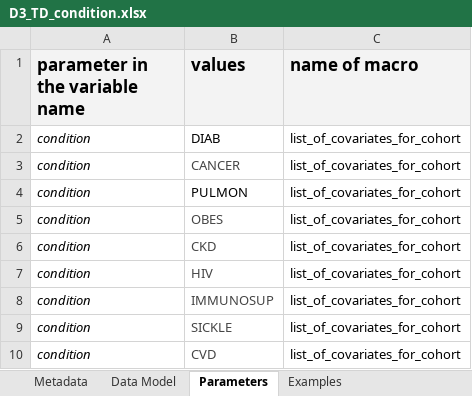
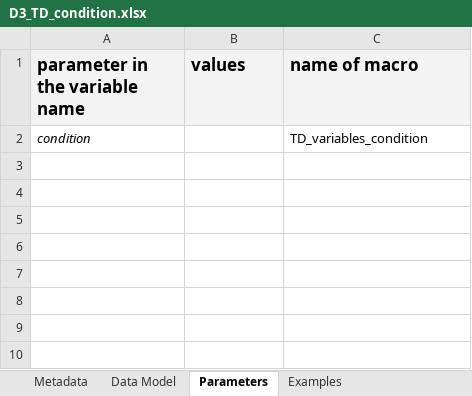
Before and after one commit to ARS-toscana/emorragie_gravi, an Excel workbook: i_codebooks/D3_TD_condition.xlsx, sheet Parameters, drawn as a sheet; values as stored, in another font and other column widths than the file's, no borders; the diff names each change by its address in the sheet, - before the commit and + after, or states it on an @@ line.

```diff
--- a/i_codebooks/D3_TD_condition.xlsx (sheet Parameters)
+++ b/i_codebooks/D3_TD_condition.xlsx (sheet Parameters)
-B2 (values): DIAB
+B2 (values): (empty)
-C2 (name of macro): list_of_covariates_for_cohort
+C2 (name of macro): TD_variables_condition
-row 3: condition | CANCER | list_of_covariates_for_cohort
-row 4: condition | PULMON | list_of_covariates_for_cohort
-row 5: condition | OBES | list_of_covariates_for_cohort
-row 6: condition | CKD | list_of_covariates_for_cohort
-row 7: condition | HIV | list_of_covariates_for_cohort
-row 8: condition | IMMUNOSUP | list_of_covariates_for_cohort
-row 9: condition | SICKLE | list_of_covariates_for_cohort
-row 10: condition | CVD | list_of_covariates_for_cohort
```
Also changed, not shown: sheet Examples, sheet Metadata, sheet Data Model, i_codebooks/00_index_emorragie_gravi.xlsx, 2 other files.
